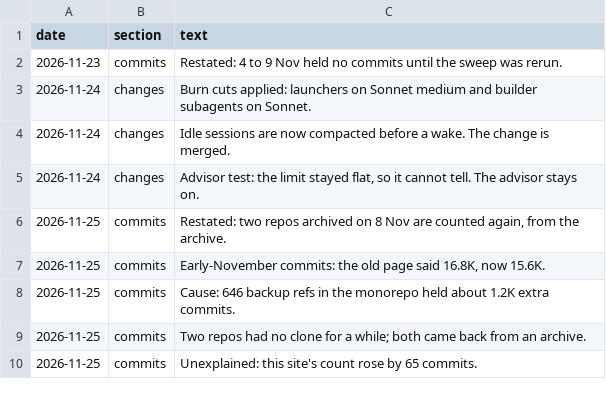
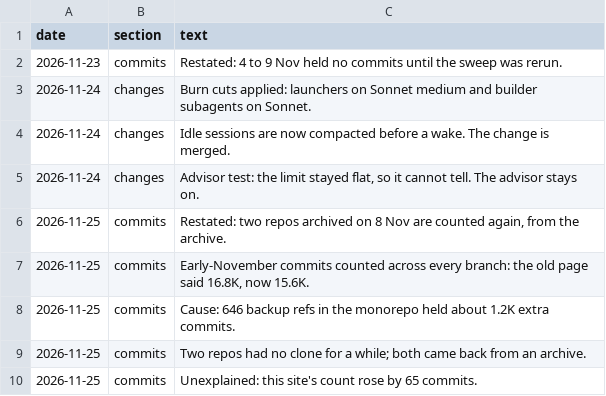
Before and after one commit to chimera-defi/chimericlabs-llc, a CSV file: research/data/changelog.csv, drawn as a sheet.

```diff
--- a/research/data/changelog.csv
+++ b/research/data/changelog.csv
@@ -6,3 +6,3 @@ date,section,text
 2026-11-25,commits,"Restated: two repos archived on 8 Nov are counted again, from the archive."
-2026-11-25,commits,"Early-November commits: the old page said 16.8K, now 15.6K."
+2026-11-25,commits,"Early-November commits counted across every branch: the old page said 16.8K, now 15.6K."
 2026-11-25,commits,Cause: 646 backup refs in the monorepo held about 1.2K extra commits.
```
Also changed, not shown: 4 other files.
